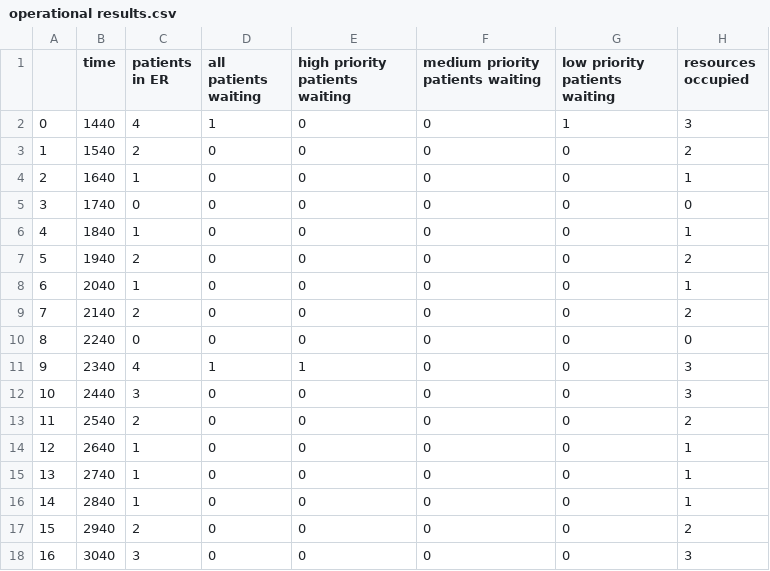
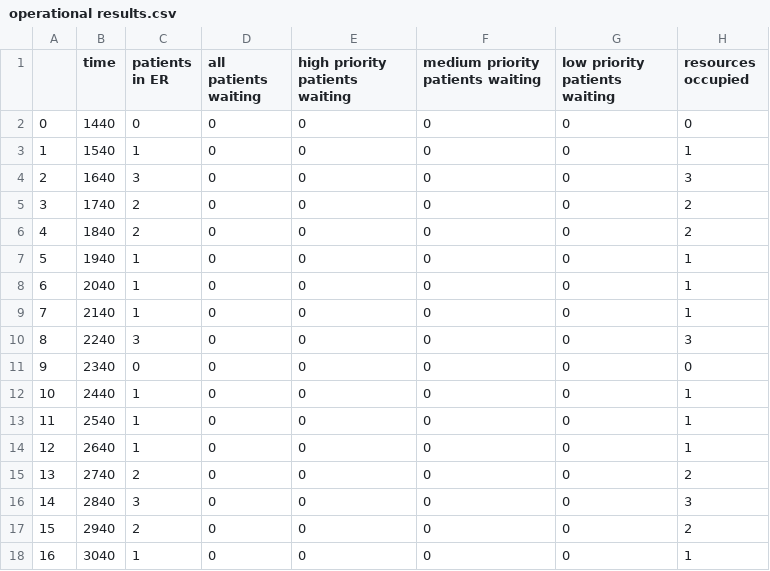
Before and after one commit to josehenriqueroveda/emergency-room, a CSV file: operational results.csv, drawn as a sheet; only a part is shown; the diff covers the shown part only.

```diff
--- a/operational results.csv
+++ b/operational results.csv
@@ -1,18 +1,18 @@
 ,time,patients in ER,all patients waiting,high priority patients waiting,medium priority patients waiting,low priority patients waiting,resources occupied
-0,1440,4,1,0,0,1,3
-1,1540,2,0,0,0,0,2
-2,1640,1,0,0,0,0,1
-3,1740,0,0,0,0,0,0
-4,1840,1,0,0,0,0,1
-5,1940,2,0,0,0,0,2
+0,1440,0,0,0,0,0,0
+1,1540,1,0,0,0,0,1
+2,1640,3,0,0,0,0,3
+3,1740,2,0,0,0,0,2
+4,1840,2,0,0,0,0,2
+5,1940,1,0,0,0,0,1
 6,2040,1,0,0,0,0,1
-7,2140,2,0,0,0,0,2
-8,2240,0,0,0,0,0,0
-9,2340,4,1,1,0,0,3
-10,2440,3,0,0,0,0,3
-11,2540,2,0,0,0,0,2
+7,2140,1,0,0,0,0,1
+8,2240,3,0,0,0,0,3
+9,2340,0,0,0,0,0,0
+10,2440,1,0,0,0,0,1
+11,2540,1,0,0,0,0,1
 12,2640,1,0,0,0,0,1
-13,2740,1,0,0,0,0,1
-14,2840,1,0,0,0,0,1
+13,2740,2,0,0,0,0,2
+14,2840,3,0,0,0,0,3
 15,2940,2,0,0,0,0,2
-16,3040,3,0,0,0,0,3
+16,3040,1,0,0,0,0,1
```
Also changed, not shown: 90 edited cells elsewhere in this file, 3 other files.
